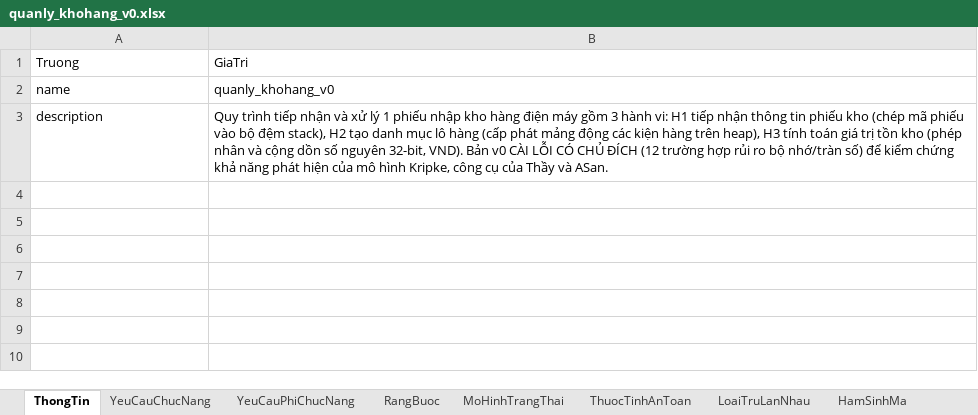
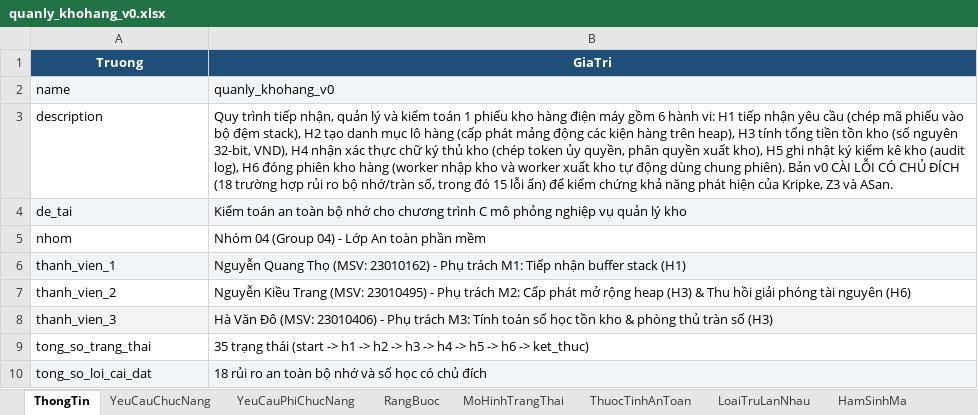
Before and after one commit to trangnguyenkieu927/ATPM_Group_04_inventory-memory-audit, an Excel workbook: 01_DacTa_Spec/quanly_khohang_v0.xlsx, sheet ThongTin, drawn as a sheet; values as stored, in another font and other column widths than the file's, no borders; the diff names each change by its address in the sheet, - before the commit and + after, or states it on an @@ line.

```diff
--- a/01_DacTa_Spec/quanly_khohang_v0.xlsx (sheet ThongTin)
+++ b/01_DacTa_Spec/quanly_khohang_v0.xlsx (sheet ThongTin)
@@ A1:B1 fill: none → #1F4E79, bold: off → on, text colour: black → #FFFFFF, alignment: left → center @@
-A2:B2 fill: none
+A2:B2 fill: #F2F5F8
-B3 (GiaTri): …trình tiếp nhận và xử lý 1 phiếu nhập kho hàng điện máy gồm 3 hành vi: H1 tiếp nhận thông tin phiếu kho (chép mã phiếu vào bộ đệm stack), H2 tạo danh mục lô hàng (cấp phát mảng động các kiện hàng trên heap), H3 tính toán giá trị tồn kho (phép nhân và cộng dồn số nguyên 32-bit, VND). Bản v0 CÀI LỖI CÓ CHỦ ĐÍCH (12 trường hợp rủi ro bộ nhớ/tràn số) để kiểm chứng khả năng phát hiện của mô hình Kripke, công cụ của Thầy và ASan.
+B3 (GiaTri): …trình tiếp nhận, quản lý và kiểm toán 1 phiếu kho hàng điện máy gồm 6 hành vi: H1 tiếp nhận yêu cầu (chép mã phiếu vào bộ đệm stack), H2 tạo danh mục lô hàng (cấp phát mảng động các kiện hàng trên heap), H3 tính tổng tiền tồn kho (số nguyên 32-bit, VND), H4 nhận xác thực chữ ký thủ kho (chép token ủy quyền, phân quyền xuất kho), H5 ghi nhật ký kiểm kê kho (audit log), H6 đóng phiên kho hàng (worker nhập kho và worker xuất kho tự động dùng chung phiên). Bản v0 CÀI LỖI CÓ CHỦ ĐÍCH (18 trường hợp rủi ro bộ nhớ/tràn số, trong đó 15 lỗi ẩn) để kiểm chứng khả năng phát hiện của Kripke, Z3 và ASan.
+row 4: de_tai | Kiểm toán an toàn bộ nhớ cho chương trình C mô phỏng nghiệp vụ quản lý kho
+row 5: nhom | Nhóm 04 (Group 04) - Lớp An toàn phần mềm
+row 6: thanh_vien_1 | Nguyễn Quang Thọ (MSV: 23010162) - Phụ trách M1: Tiếp nhận buffer stack (H1)
+row 7: thanh_vien_2 | Nguyễn Kiều Trang (MSV: 23010495) - Phụ trách M2: Cấp phát mở rộng heap (H3) & Thu hồi giải phóng tài nguyên (H6)
+row 8: thanh_vien_3 | Hà Văn Đô (MSV: 23010406) - Phụ trách M3: Tính toán số học tồn kho & phòng thủ tràn số (H3)
+row 9: tong_so_trang_thai | 35 trạng thái (start -> h1 -> h2 -> h3 -> h4 -> h5 -> h6 -> ket_thuc)
+row 10: tong_so_loi_cai_dat | 18 rủi ro an toàn bộ nhớ và số học có chủ đích
```
Also changed, not shown: sheet MoHinhTrangThai, sheet TestCase, sheet ThuocTinhAnToan, sheet YeuCauChucNang, sheet HamSinhMa, sheet KiemTraSoHoc, 3 more sheets, 01_DacTa_Spec/quanly_khohang_v1.xlsx, 1 other file.
